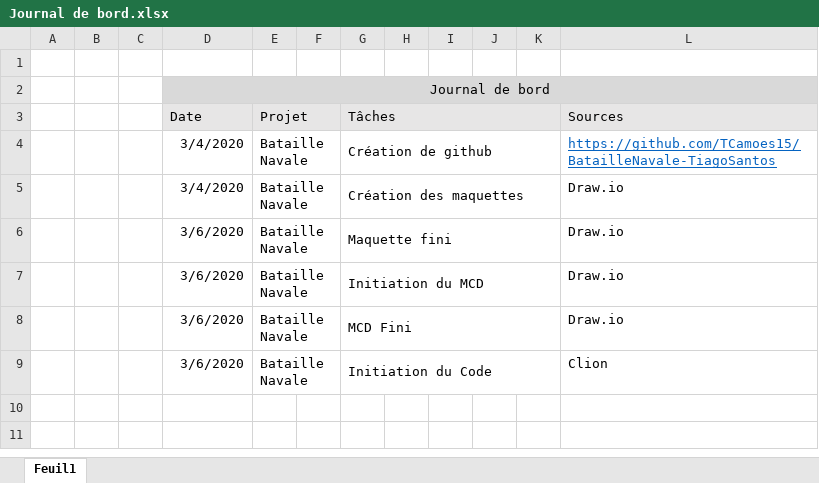
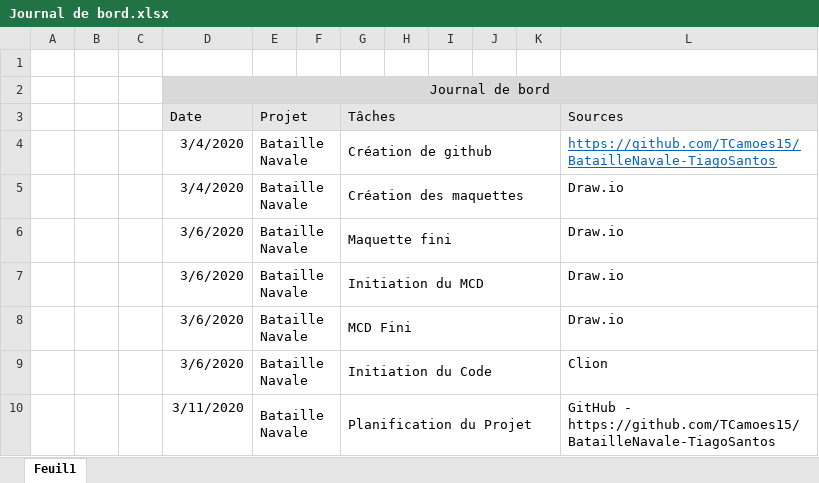
Before and after one commit to TCamoes15/BatailleNavale-TiagoSantos, an Excel workbook: Journal de bord.xlsx, sheet Feuil1, drawn as a sheet; values as stored, in another font and other column widths than the file's, no borders; the diff names each change by its address in the sheet, - before the commit and + after, or states it on an @@ line.

```diff
--- a/Journal de bord.xlsx (sheet Feuil1)
+++ b/Journal de bord.xlsx (sheet Feuil1)
+row 10:  |  |  | 3/11/2020 | Bataille Navale |  | Planification du Projet |  |  |  |  | GitHub - https://github.com/TCamoes15/BatailleNavale-TiagoSantos
```
Also changed, not shown: Journal de travail - Tiago Santos.xlsx.
